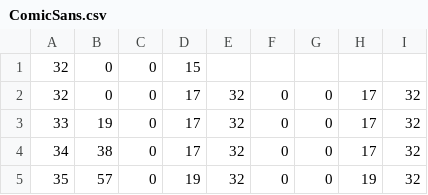
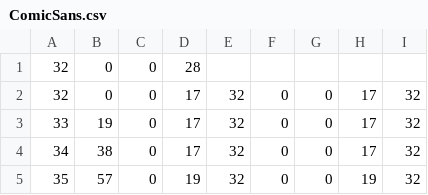
Before and after one commit to ws-3917/GMS-fntgenerator, a CSV file: dist/psot/zh_CN/ComicSans.csv, drawn as a sheet; only a part is shown.

```diff
--- a/dist/psot/zh_CN/ComicSans.csv
+++ b/dist/psot/zh_CN/ComicSans.csv
@@ -1,2 +1,2 @@
-32;0;0;15
+32;0;0;28
 32;0;0;17;32;0;0;17;32
```
Also changed, not shown: dist/psot/zh_CN/Papyrus.csv, dist/psot/zh_TW/ComicSans.csv, 12 other files.
